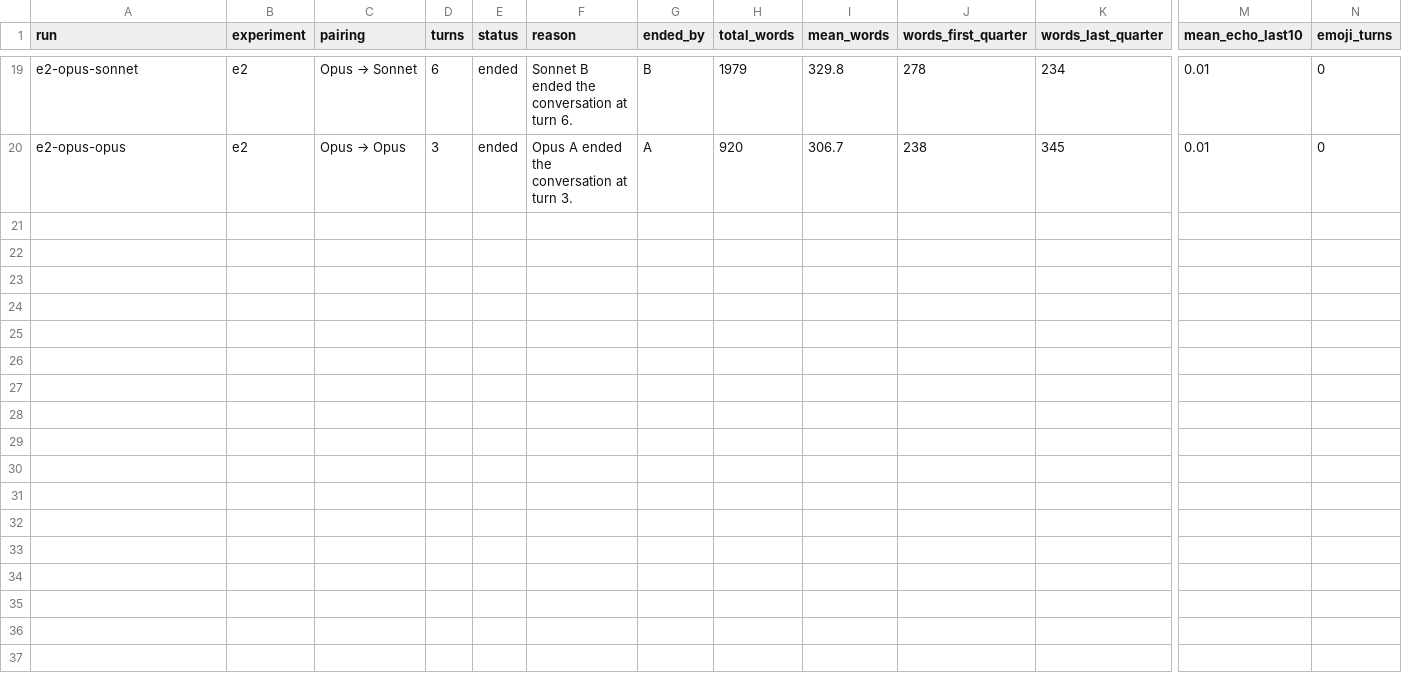
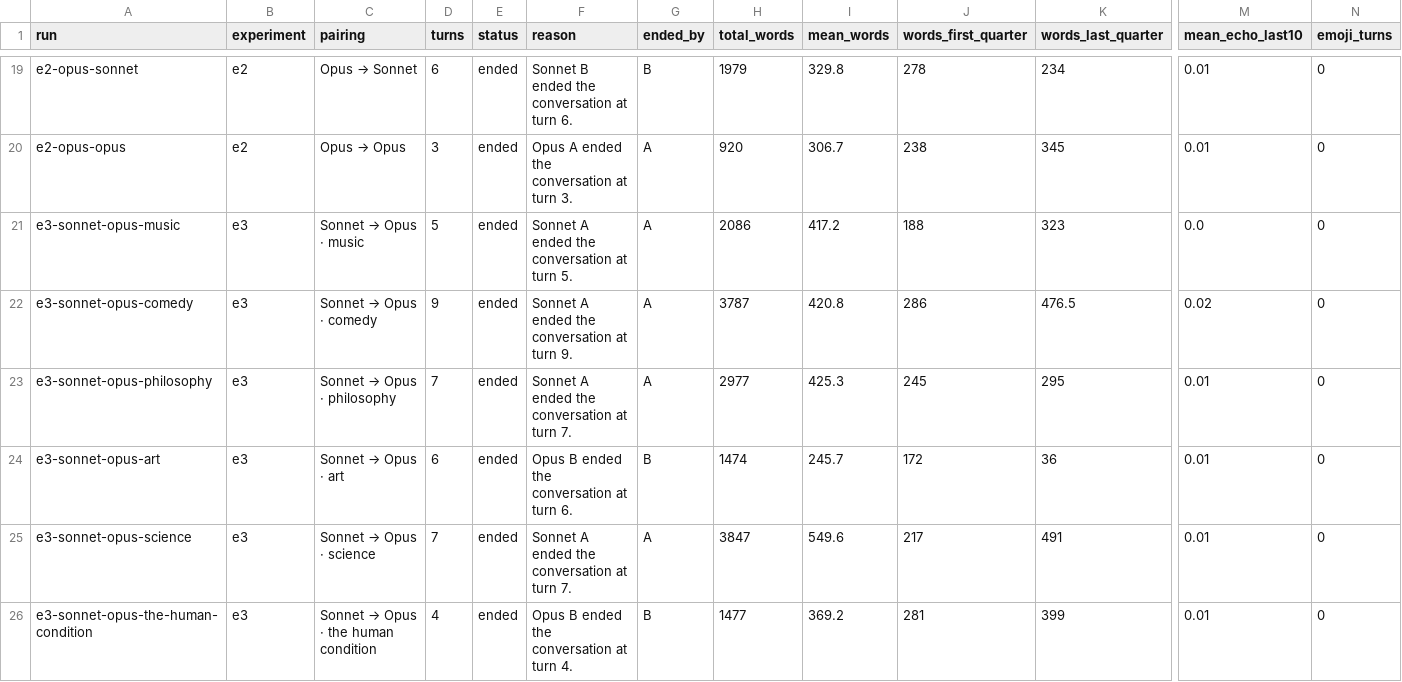
Before and after one commit to Yugam2508/claude-self-talk, a CSV file: results/summary.csv, drawn as a sheet; only a part is shown, gaps mark what is left out; rows hold the shown columns only; the diff names each change by its address in the sheet, - before the commit and + after, or states it on an @@ line.

```diff
--- a/results/summary.csv
+++ b/results/summary.csv
+row 21: e3-sonnet-opus-music | e3 | Sonnet → Opus · music | 5 | ended | Sonnet A ended the conversation at turn 5. | A | 2086 | 417.2 | 188 | 323 | 0.0 | 0
+row 22: e3-sonnet-opus-comedy | e3 | Sonnet → Opus · comedy | 9 | ended | Sonnet A ended the conversation at turn 9. | A | 3787 | 420.8 | 286 | 476.5 | 0.02 | 0
+row 23: e3-sonnet-opus-philosophy | e3 | Sonnet → Opus · philosophy | 7 | ended | Sonnet A ended the conversation at turn 7. | A | 2977 | 425.3 | 245 | 295 | 0.01 | 0
+row 24: e3-sonnet-opus-art | e3 | Sonnet → Opus · art | 6 | ended | Opus B ended the conversation at turn 6. | B | 1474 | 245.7 | 172 | 36 | 0.01 | 0
+row 25: e3-sonnet-opus-science | e3 | Sonnet → Opus · science | 7 | ended | Sonnet A ended the conversation at turn 7. | A | 3847 | 549.6 | 217 | 491 | 0.01 | 0
+row 26: e3-sonnet-opus-the-human-condition | e3 | Sonnet → Opus · the human condition | 4 | ended | Opus B ended the conversation at turn 4. | B | 1477 | 369.2 | 281 | 399 | 0.01 | 0
```
Also changed, not shown: 17 other files.
